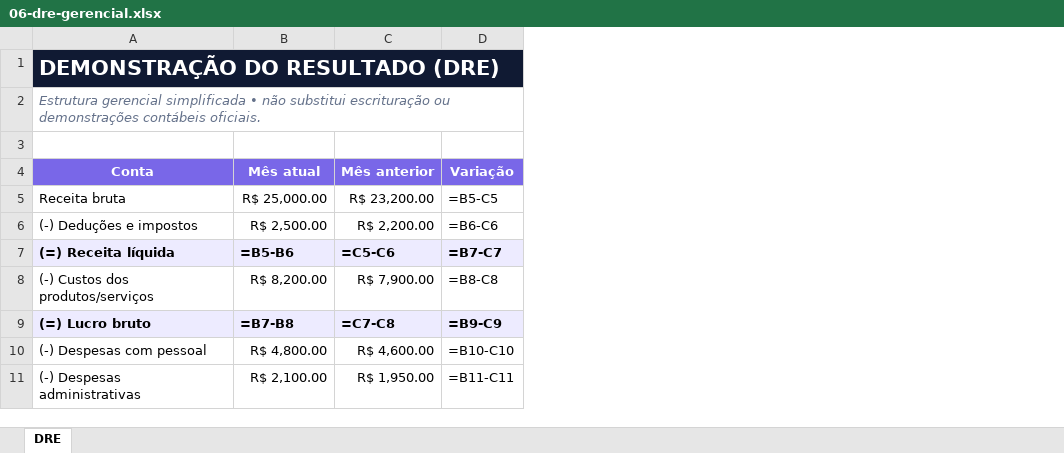
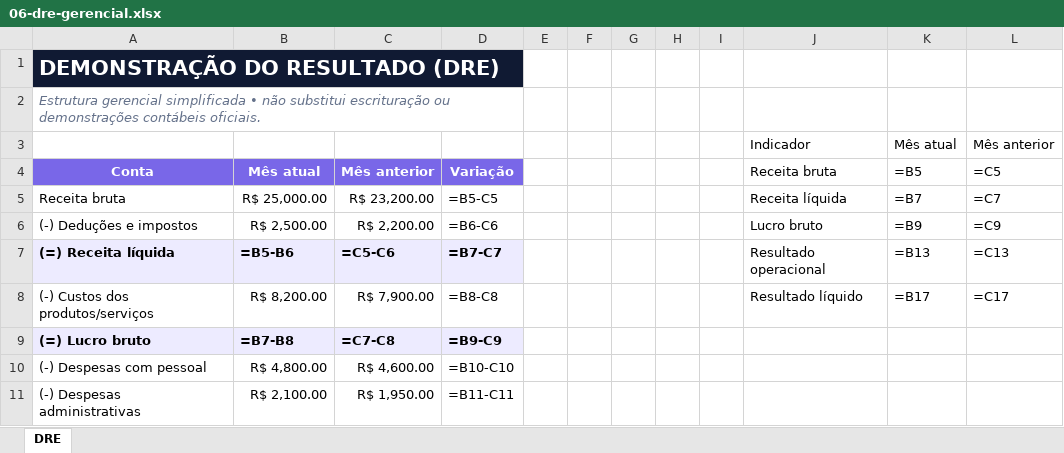
Before and after one commit to oliveirasantos62-dotcom/portfolio, an Excel workbook: public/planilhas/06-dre-gerencial.xlsx, sheet DRE, drawn as a sheet; only a part is shown; values as stored, in another font and other column widths than the file's, no borders; formulas without a stored value are shown as written; charts and pictures not drawn; the diff names each change by its address in the sheet, - before the commit and + after, or states it on an @@ line.

```diff
--- a/public/planilhas/06-dre-gerencial.xlsx (sheet DRE)
+++ b/public/planilhas/06-dre-gerencial.xlsx (sheet DRE)
+column E, empty
+column F, empty
+column G, empty
+column H, empty
+column I, empty
+column J, rows 3-8: Indicador | Receita bruta | Receita líquida | Lucro bruto | Resultado operacional | Resultado líquido
+column K, rows 3-8: Mês atual | =B5 | =B7 | =B9 | =B13 | =B17
+column L, rows 3-8: Mês anterior | =C5 | =C7 | =C9 | =C13 | =C17
-row 3: (empty)
+row 3:  |  |  |  |  |  |  |  |  | Indicador | Mês atual | Mês anterior
```
Also changed, not shown: charts or pictures, public/planilhas/01-controle-financeiro.xlsx, public/planilhas/02-contas-pagar-receber.xlsx, 5 other files.
